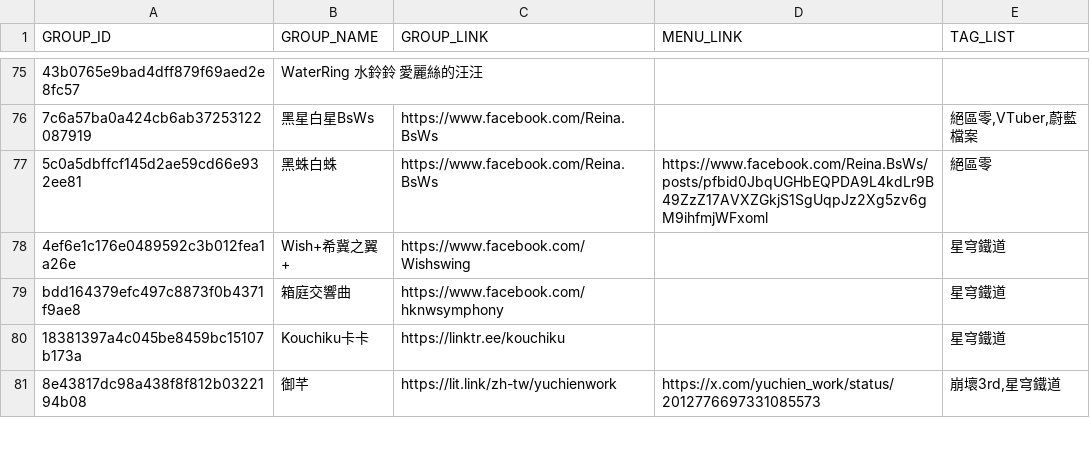
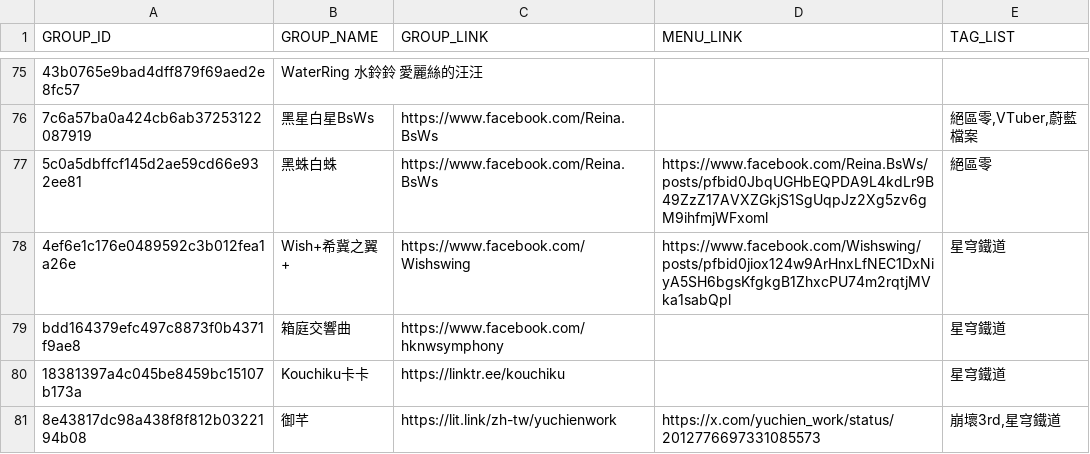
Before and after one commit to nh60211as/DoujinMapMarker, a CSV file: data/FF46/group-list.csv, drawn as a sheet; only a part is shown, gaps mark what is left out; the diff covers the shown part only; the diff names each change by its address in the sheet, - before the commit and + after, or states it on an @@ line.

```diff
--- a/data/FF46/group-list.csv
+++ b/data/FF46/group-list.csv
-D78 (MENU_LINK): (empty)
+D78 (MENU_LINK): https://www.facebook.com/Wishswing/posts/pfbid0jiox124w9ArHnxLfNEC1DxNiyA5SH6bgsKfgkgB1ZhxcPU74m2rqtjMVka1sabQpl
```
Also changed, not shown: 46 edited cells elsewhere in this file, 1 other file.
